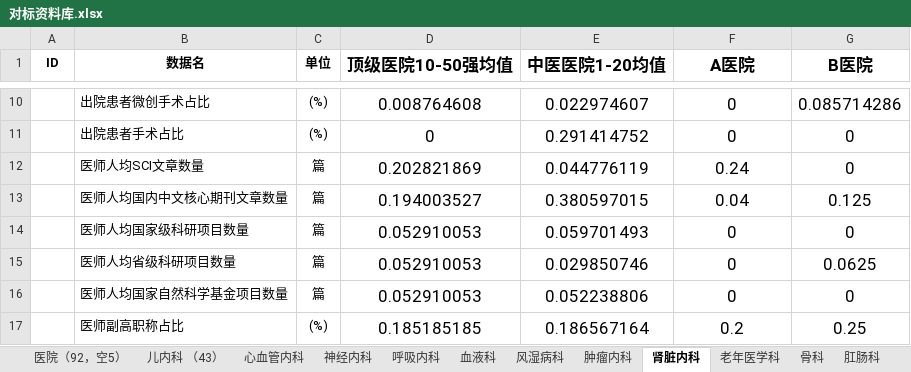
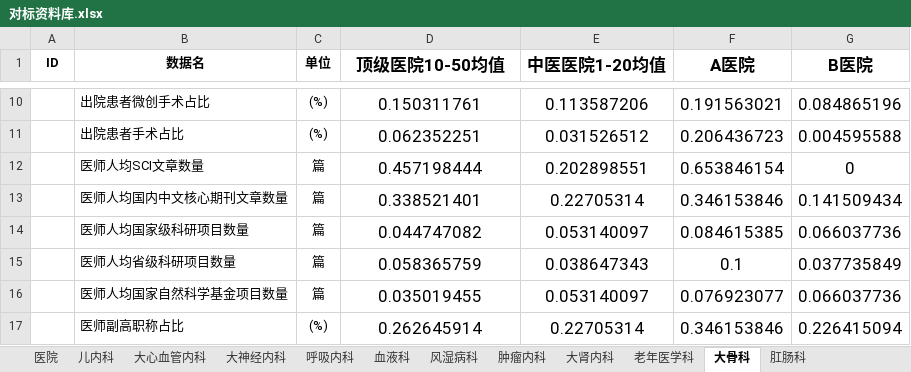
Before and after one commit to Tostig0916/hqcoffee, an Excel workbook: cases/2021sdzyydxfsyy/对标资料库.xlsx, sheet 大骨科, drawn as a sheet; only a part is shown, gaps mark what is left out; values as stored, in another font and other column widths than the file's, no borders; the diff covers the shown part only; the diff names each change by its address in the sheet, - before the commit and + after, or states it on an @@ line.

```diff
--- a/cases/2021sdzyydxfsyy/对标资料库.xlsx (sheet 大骨科)
+++ b/cases/2021sdzyydxfsyy/对标资料库.xlsx (sheet 大骨科)
-sheet tab: 肾脏内科
+sheet tab: 大骨科
-sheet tab: 医院（92，空5）
-sheet tab: 儿内科 （43）
-sheet tab: 心血管内科
-sheet tab: 神经内科
-sheet tab: 骨科
+sheet tab: 医院
+sheet tab: 儿内科
+sheet tab: 大心血管内科
+sheet tab: 大神经内科
+sheet tab: 大肾内科
@@ sheet tab order changed: 医院 | 儿内科 | 大心血管内科 | 大神经内科 | 呼吸内科 | 血液科 | 风湿病科 | 肿瘤内科 | 大肾内科 | 老年医学科 | 大骨科 | 肛肠科 @@
-D1: 顶级医院10-50强均值
+D1: 顶级医院10-50均值
-D10 (顶级医院10-50均值): 0.008764608
+D10 (顶级医院10-50均值): 0.150311761
-E10 (中医医院1-20均值): 0.022974607
+E10 (中医医院1-20均值): 0.113587206
-F10 (A医院): 0
+F10 (A医院): 0.191563021
-G10 (B医院): 0.085714286
+G10 (B医院): 0.084865196
-D11 (顶级医院10-50均值): 0
+D11 (顶级医院10-50均值): 0.062352251
-E11 (中医医院1-20均值): 0.291414752
+E11 (中医医院1-20均值): 0.031526512
-F11 (A医院): 0
+F11 (A医院): 0.206436723
-G11 (B医院): 0
+G11 (B医院): 0.004595588
-D12 (顶级医院10-50均值): 0.202821869
+D12 (顶级医院10-50均值): 0.457198444
-E12 (中医医院1-20均值): 0.044776119
+E12 (中医医院1-20均值): 0.202898551
-F12 (A医院): 0.24
+F12 (A医院): 0.653846154
-D13 (顶级医院10-50均值): 0.194003527
+D13 (顶级医院10-50均值): 0.338521401
-E13 (中医医院1-20均值): 0.380597015
+E13 (中医医院1-20均值): 0.22705314
-F13 (A医院): 0.04
+F13 (A医院): 0.346153846
-G13 (B医院): 0.125
+G13 (B医院): 0.141509434
-D14 (顶级医院10-50均值): 0.052910053
+D14 (顶级医院10-50均值): 0.044747082
-E14 (中医医院1-20均值): 0.059701493
+E14 (中医医院1-20均值): 0.053140097
-F14 (A医院): 0
+F14 (A医院): 0.084615385
-G14 (B医院): 0
+G14 (B医院): 0.066037736
-D15 (顶级医院10-50均值): 0.052910053
+D15 (顶级医院10-50均值): 0.058365759
-E15 (中医医院1-20均值): 0.029850746
+E15 (中医医院1-20均值): 0.038647343
-F15 (A医院): 0
+F15 (A医院): 0.1
-G15 (B医院): 0.0625
+G15 (B医院): 0.037735849
-D16 (顶级医院10-50均值): 0.052910053
+D16 (顶级医院10-50均值): 0.035019455
-E16 (中医医院1-20均值): 0.052238806
+E16 (中医医院1-20均值): 0.053140097
-F16 (A医院): 0
+F16 (A医院): 0.076923077
-G16 (B医院): 0
+G16 (B医院): 0.066037736
-D17 (顶级医院10-50均值): 0.185185185
+D17 (顶级医院10-50均值): 0.262645914
-E17 (中医医院1-20均值): 0.186567164
+E17 (中医医院1-20均值): 0.22705314
-F17 (A医院): 0.2
+F17 (A医院): 0.346153846
-G17 (B医院): 0.25
+G17 (B医院): 0.226415094
```
Also changed, not shown: 130 edited cells elsewhere in this sheet, other sheet tabs, charts or pictures, cases/2021sdzyydxfsyy/院内资料库.xlsx.
